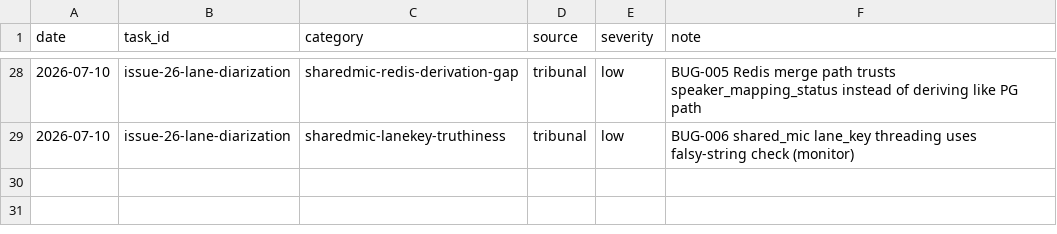
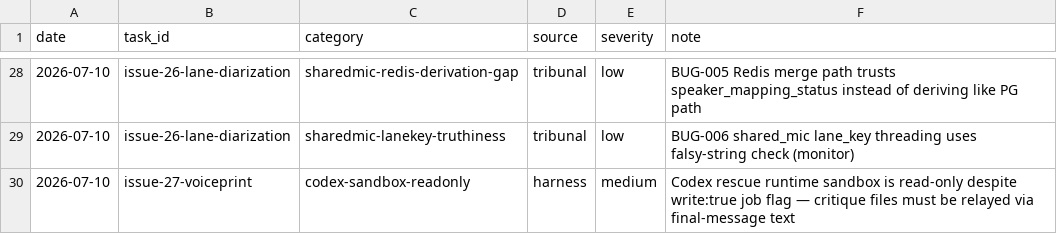
Before and after one commit to FoundD-oka/generic_tldv, a TSV file: .pipeline/rules/hd-log.tsv, drawn as a sheet; only a part is shown, gaps mark what is left out.

```diff
--- a/.pipeline/rules/hd-log.tsv
+++ b/.pipeline/rules/hd-log.tsv
@@ -29 +29,2 @@ date	task_id	category	source	severity	note
 2026-07-10	issue-26-lane-diarization	sharedmic-lanekey-truthiness	tribunal	low	BUG-006 shared_mic lane_key threading uses falsy-string check (monitor)
+2026-07-10	issue-27-voiceprint	codex-sandbox-readonly	harness	medium	Codex rescue runtime sandbox is read-only despite write:true job flag — critique files must be relayed via final-message text
```
Also changed, not shown: 16 other files.
